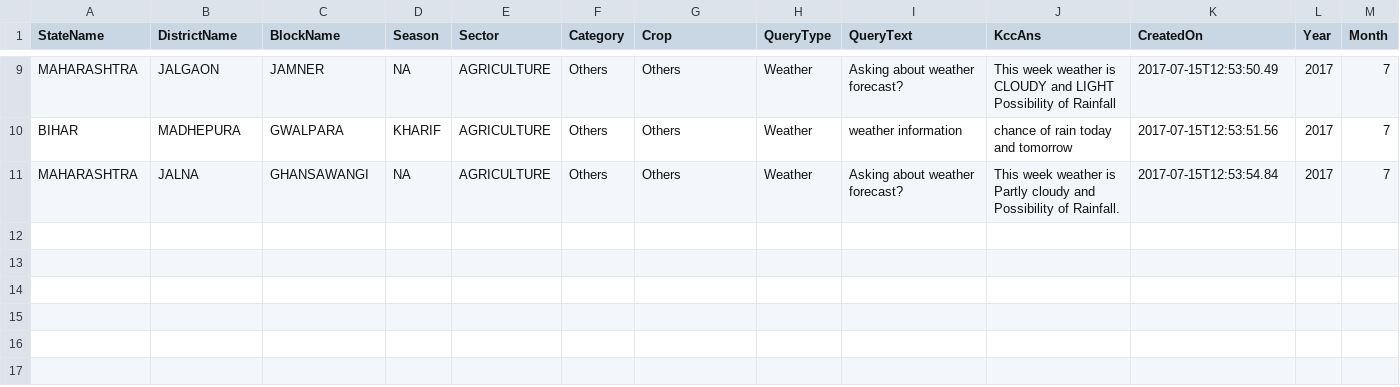
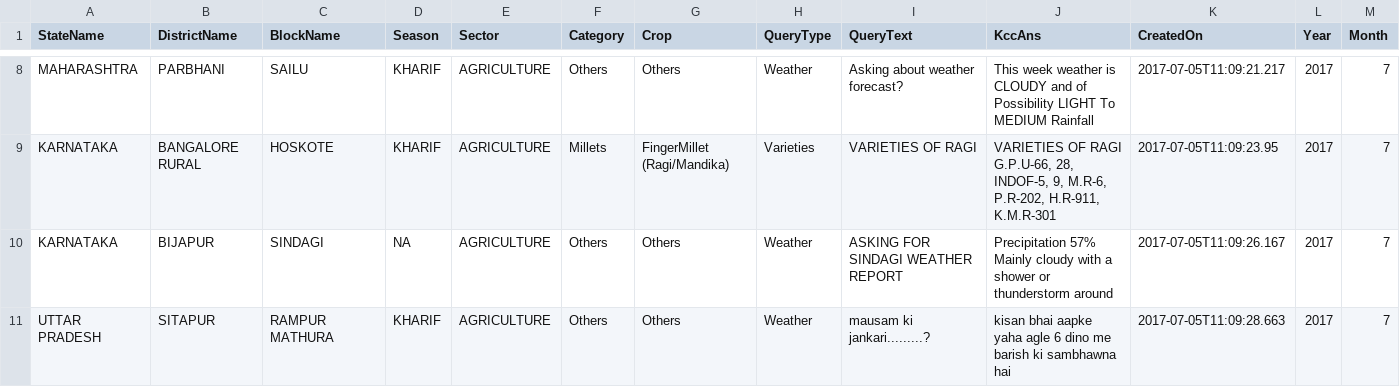
Before and after one commit to Joyan9/kcc-farmer-queries-pipeline, a CSV file: storage/raw_data/2017/07/data.csv, drawn as a sheet; only a part is shown, gaps mark what is left out; removed rows and columns are numbered as before the commit, all else as after; ↵ is a line break in a cell; the diff covers the shown part only; the diff names each change by its address in the sheet, - before the commit and + after, or states it on an @@ line.

```diff
--- a/storage/raw_data/2017/07/data.csv
+++ b/storage/raw_data/2017/07/data.csv
-B8 (DistrictName): JALGAON
+B8 (DistrictName): PARBHANI
-C8 (BlockName): JAMNER
+C8 (BlockName): SAILU
-D8 (Season): NA
+D8 (Season): KHARIF
-J8 (KccAns): …CLOUDY and LIGHT Possibility of Rainfall
+J8 (KccAns): …CLOUDY and of Possibility LIGHT To MEDIUM Rainfall
-K8 (CreatedOn): 2017-07-15T12:53:50.49
+K8 (CreatedOn): 2017-07-05T11:09:21.217
-row 10: BIHAR | MADHEPURA | GWALPARA | KHARIF | AGRICULTURE | Others | Others | Weather | weather information | chance of rain today and tomorrow | 2017-07-15T12:53:51.56 | 2017 | 7
+row 9: KARNATAKA | BANGALORE RURAL | HOSKOTE | KHARIF | AGRICULTURE | Millets | FingerMillet (Ragi/Mandika) | Varieties | VARIETIES OF RAGI | VARIETIES OF RAGI ↵ G.P.U-66, 28, INDOF-5, 9, M.R-6, P.R-202, H.R-911, K.M.R-301 | 2017-07-05T11:09:23.95 | 2017 | 7
-A10 (StateName): MAHARASHTRA
+A10 (StateName): KARNATAKA
-B10 (DistrictName): JALNA
+B10 (DistrictName): BIJAPUR
-C10 (BlockName): GHANSAWANGI
+C10 (BlockName): SINDAGI
-I10 (QueryText): Asking about weather forecast?
+I10 (QueryText): ASKING FOR SINDAGI WEATHER REPORT
-J10 (KccAns): This week weather is Partly cloudy and Possibility of Rainfall.
+J10 (KccAns): Precipitation 57% ↵ Mainly cloudy with a shower or thunderstorm around
-K10 (CreatedOn): 2017-07-15T12:53:54.84
+K10 (CreatedOn): 2017-07-05T11:09:26.167
+row 11: UTTAR PRADESH | SITAPUR | RAMPUR MATHURA | KHARIF | AGRICULTURE | Others | Others | Weather | mausam ki jankari.........? | kisan bhai aapke yaha agle 6 dino me barish ki sambhawna hai | 2017-07-05T11:09:28.663 | 2017 | 7
```
Also changed, not shown: 2 added rows, 3 removed rows and 25 edited cells elsewhere in this file, storage/raw_data/2009/12/data.csv, storage/raw_data/2015/08/data.csv, 34 other files.
